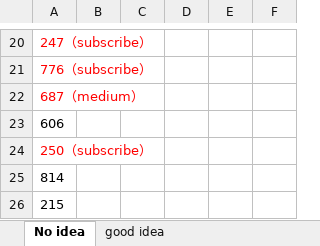
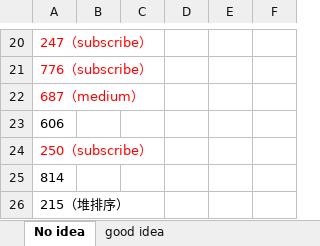
Before and after one commit to CarmenDou/Leetcode, an Excel workbook: CodingReview.xlsx, sheet No idea, drawn as a sheet; only a part is shown, gaps mark what is left out; values as stored, in another font and other column widths than the file's, no borders; the diff names each change by its address in the sheet, - before the commit and + after, or states it on an @@ line.

```diff
--- a/CodingReview.xlsx (sheet No idea)
+++ b/CodingReview.xlsx (sheet No idea)
-A26: 215
+A26: 215（堆排序）
```
Also changed, not shown: 2 other files.
